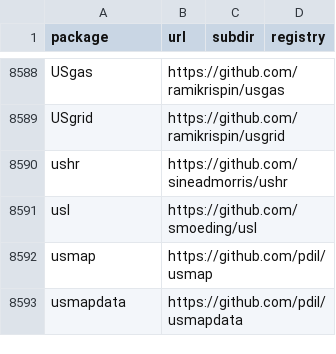
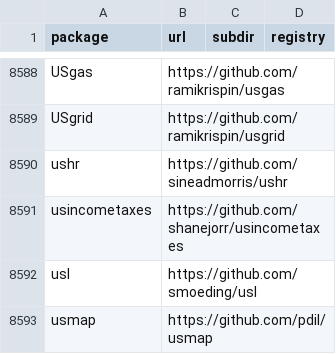
Before and after one commit to r-universe-org/cran-to-git, a CSV file: crantogit.csv, drawn as a sheet; only a part is shown, gaps mark what is left out; the shorter side is filled out with more unchanged rows.

Commit message:
Registry update at: 2022-09-20 09:39:13

```diff
--- a/crantogit.csv
+++ b/crantogit.csv
@@ -8590,2 +8590,3 @@ USgrid,https://github.com/ramikrispin/usgrid,,
 ushr,https://github.com/sineadmorris/ushr,,
+usincometaxes,https://github.com/shanejorr/usincometaxes,,
 usl,https://github.com/smoeding/usl,,
```
Also changed, not shown: 1 other file.
